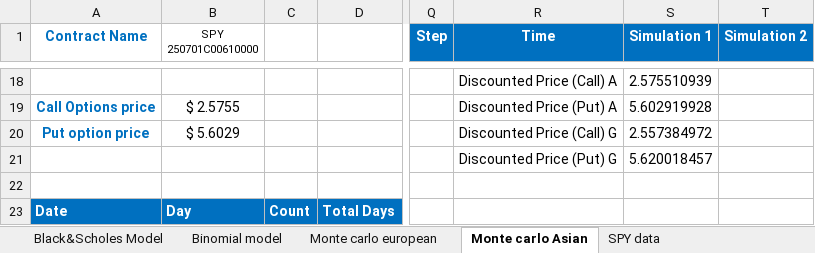
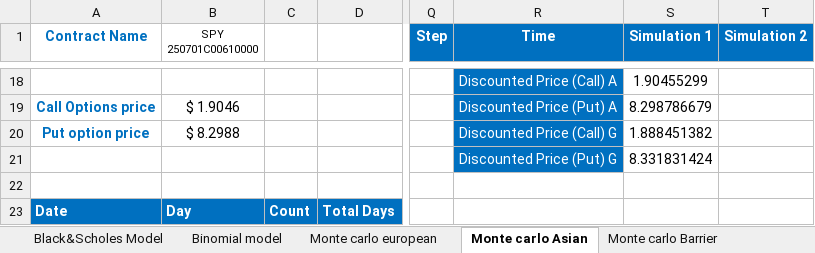
Before and after one commit to niranjan-kamal/Options_pricing, an Excel workbook: Option_pricing.xlsx, sheet Monte carlo Asian, drawn as a sheet; only a part is shown, gaps mark what is left out; values as stored, in another font and other column widths than the file's, no borders; charts and pictures not drawn; the diff covers the shown part only; the diff names each change by its address in the sheet, - before the commit and + after, or states it on an @@ line.

Commit message:
European, Asian, Barrier, BSM, Binomial

```diff
--- a/Option_pricing.xlsx (sheet Monte carlo Asian)
+++ b/Option_pricing.xlsx (sheet Monte carlo Asian)
+sheet tab: Monte carlo Barrier
@@ R18:R21 fill: none → #0070C0, text colour: black → #FFFFFF @@
-S18 (Simulation 1): 2.575510939
+S18 (Simulation 1): 1.90455299
-B19 (SPY 250701C00610000): $ 2.5755
+B19 (SPY 250701C00610000): $ 1.9046
-S19 (Simulation 1): 5.602919928
+S19 (Simulation 1): 8.298786679
-B20 (SPY 250701C00610000): $ 5.6029
+B20 (SPY 250701C00610000): $ 8.2988
-S20 (Simulation 1): 2.557384972
+S20 (Simulation 1): 1.888451382
-S21 (Simulation 1): 5.620018457
+S21 (Simulation 1): 8.331831424
```
Also changed, not shown: 8 added rows, 8 removed rows and 64 edited cells elsewhere in this sheet, sheet Monte carlo european, charts or pictures, 1 other file.
